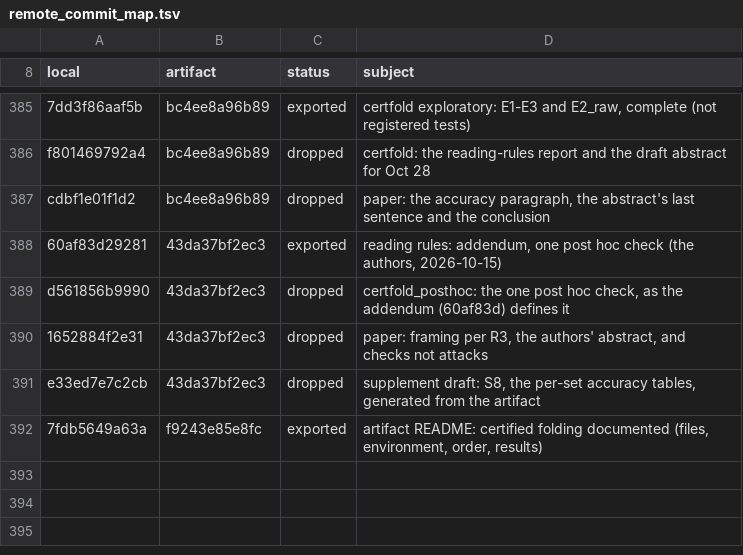
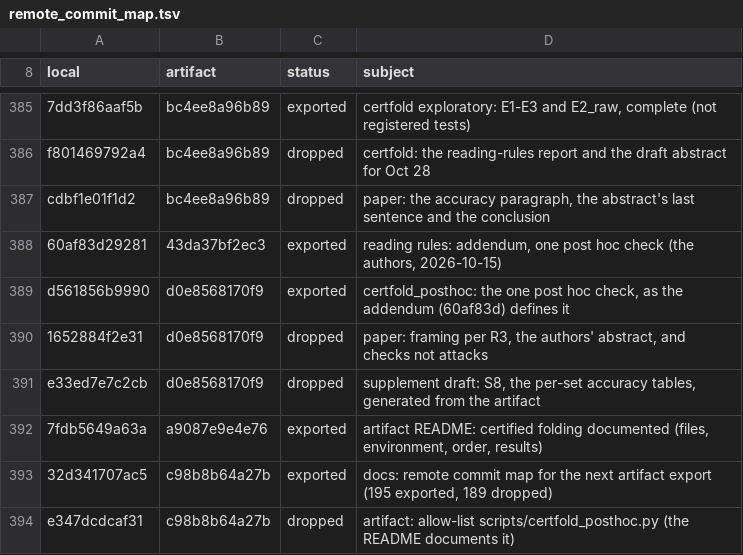
Before and after one commit to shadi97kh/rna-identifiability, a TSV file: docs/remote_commit_map.tsv, drawn as a sheet; only a part is shown, gaps mark what is left out.

```diff
--- a/docs/remote_commit_map.tsv
+++ b/docs/remote_commit_map.tsv
@@ -388,5 +388,7 @@ cdbf1e01f1d2	bc4ee8a96b89	dropped	paper: the accuracy paragraph, the abstract's
 60af83d29281	43da37bf2ec3	exported	reading rules: addendum, one post hoc check (the authors, 2026-10-15)
-d561856b9990	43da37bf2ec3	dropped	certfold_posthoc: the one post hoc check, as the addendum (60af83d) defines it
-1652884f2e31	43da37bf2ec3	dropped	paper: framing per R3, the authors' abstract, and checks not attacks
-e33ed7e7c2cb	43da37bf2ec3	dropped	supplement draft: S8, the per-set accuracy tables, generated from the artifact
-7fdb5649a63a	f9243e85e8fc	exported	artifact README: certified folding documented (files, environment, order, results)
+d561856b9990	d0e8568170f9	exported	certfold_posthoc: the one post hoc check, as the addendum (60af83d) defines it
+1652884f2e31	d0e8568170f9	dropped	paper: framing per R3, the authors' abstract, and checks not attacks
+e33ed7e7c2cb	d0e8568170f9	dropped	supplement draft: S8, the per-set accuracy tables, generated from the artifact
+7fdb5649a63a	a9087e9e4e76	exported	artifact README: certified folding documented (files, environment, order, results)
+32d341707ac5	c98b8b64a27b	exported	docs: remote commit map for the next artifact export (195 exported, 189 dropped)
+e347dcdcaf31	c98b8b64a27b	dropped	artifact: allow-list scripts/certfold_posthoc.py (the README documents it)
```
